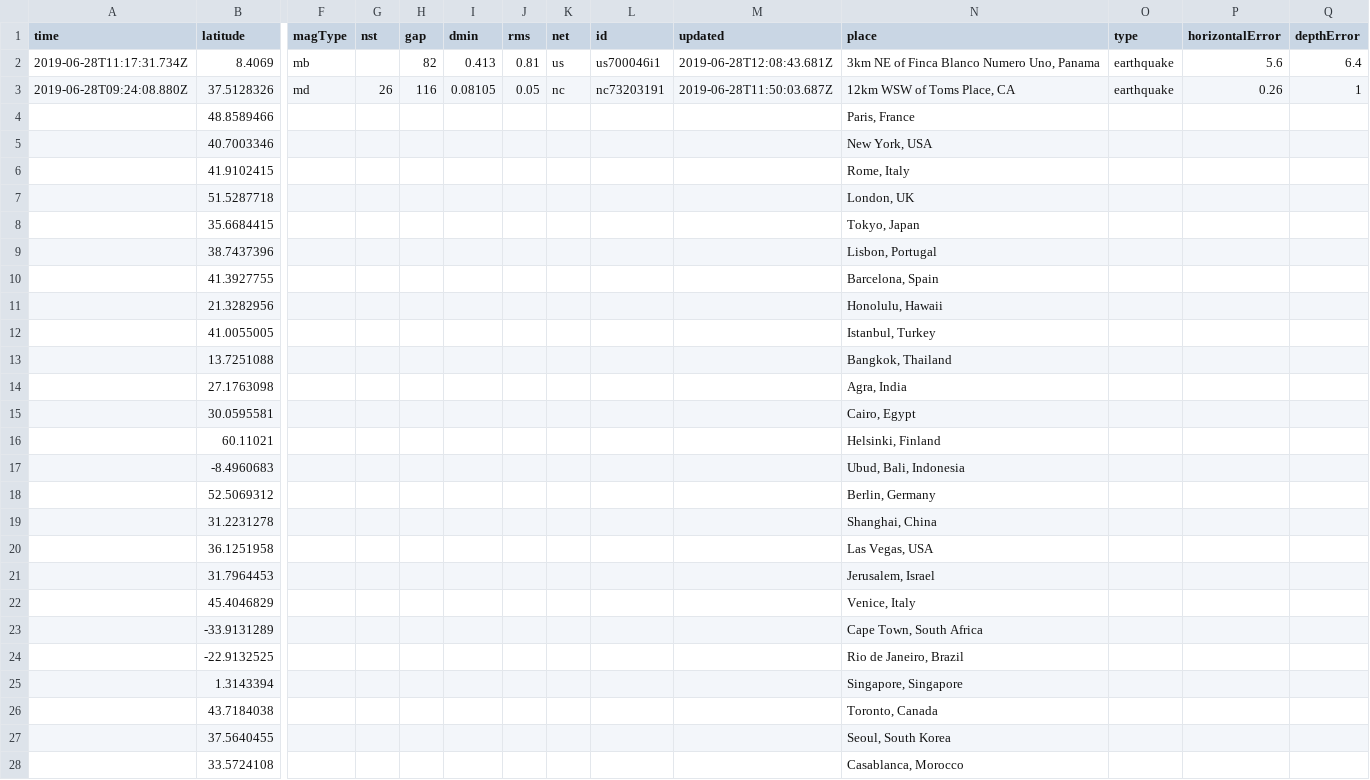
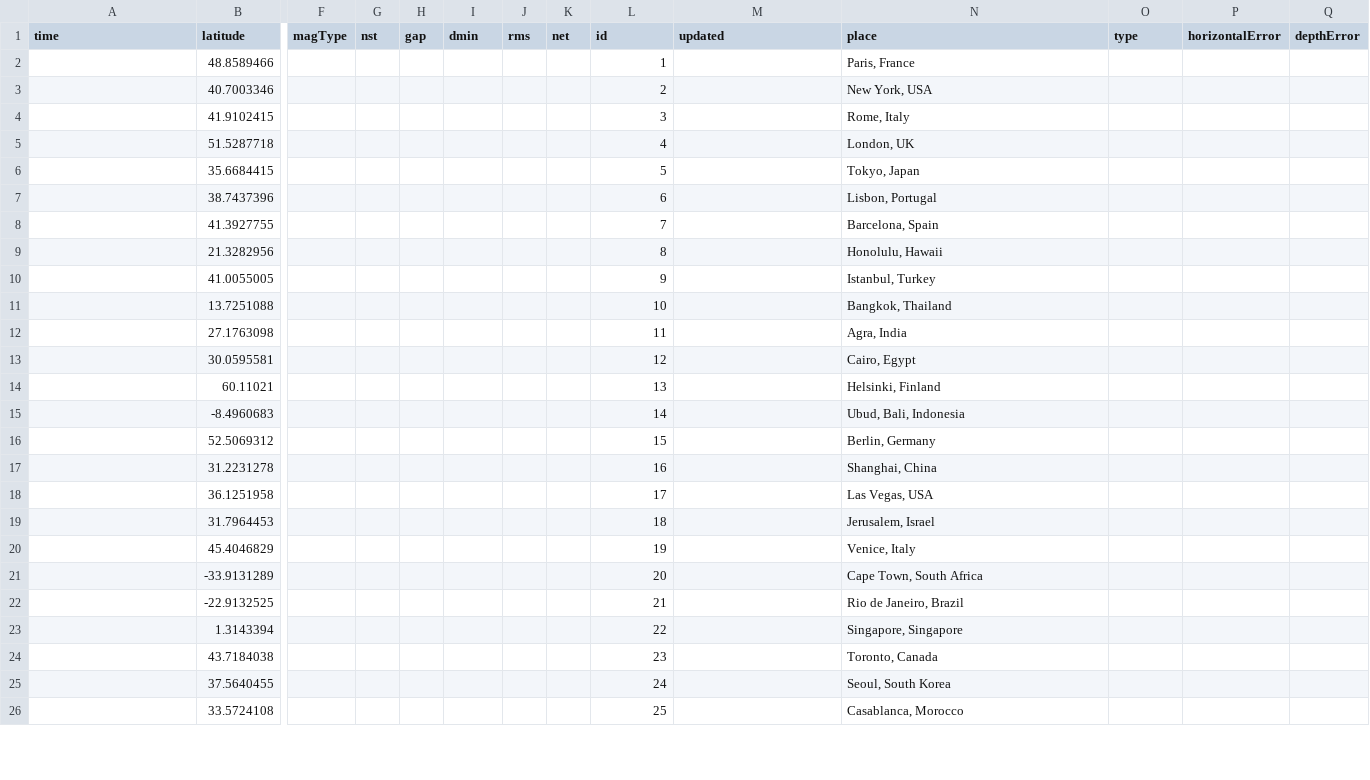
Before and after one commit to victoriaklo/travel-planner, a CSV file: static/data.csv, drawn as a sheet; only a part is shown, gaps mark what is left out; removed rows and columns are numbered as before the commit, all else as after; rows hold the shown columns only; the diff covers the shown part only; the diff names each change by its address in the sheet, - before the commit and + after, or states it on an @@ line.

```diff
--- a/static/data.csv
+++ b/static/data.csv
-row 2: 2019-06-28T11:17:31.734Z | 8.4069 | mb |  | 82 | 0.413 | 0.81 | us | us700046i1 | 2019-06-28T12:08:43.681Z | 3km NE of Finca Blanco Numero Uno, Panama | earthquake | 5.6 | 6.4
-row 3: 2019-06-28T09:24:08.880Z | 37.5128326 | md | 26 | 116 | 0.08105 | 0.05 | nc | nc73203191 | 2019-06-28T11:50:03.687Z | 12km WSW of Toms Place, CA | earthquake | 0.26 | 1
-L2 (id): (empty)
+L2 (id): 1
-L3 (id): (empty)
+L3 (id): 2
-L4 (id): (empty)
+L4 (id): 3
-L5 (id): (empty)
+L5 (id): 4
-L6 (id): (empty)
+L6 (id): 5
-L7 (id): (empty)
+L7 (id): 6
-L8 (id): (empty)
+L8 (id): 7
-L9 (id): (empty)
+L9 (id): 8
-L10 (id): (empty)
+L10 (id): 9
-L11 (id): (empty)
+L11 (id): 10
-L12 (id): (empty)
+L12 (id): 11
-L13 (id): (empty)
+L13 (id): 12
-L14 (id): (empty)
+L14 (id): 13
-L15 (id): (empty)
+L15 (id): 14
-L16 (id): (empty)
+L16 (id): 15
-L17 (id): (empty)
+L17 (id): 16
-L18 (id): (empty)
+L18 (id): 17
-L19 (id): (empty)
+L19 (id): 18
-L20 (id): (empty)
+L20 (id): 19
-L21 (id): (empty)
+L21 (id): 20
-L22 (id): (empty)
+L22 (id): 21
-L23 (id): (empty)
+L23 (id): 22
-L24 (id): (empty)
+L24 (id): 23
-L25 (id): (empty)
+L25 (id): 24
-L26 (id): (empty)
+L26 (id): 25
```
Also changed, not shown: 75 edited cells elsewhere in this file, 2 other files.
